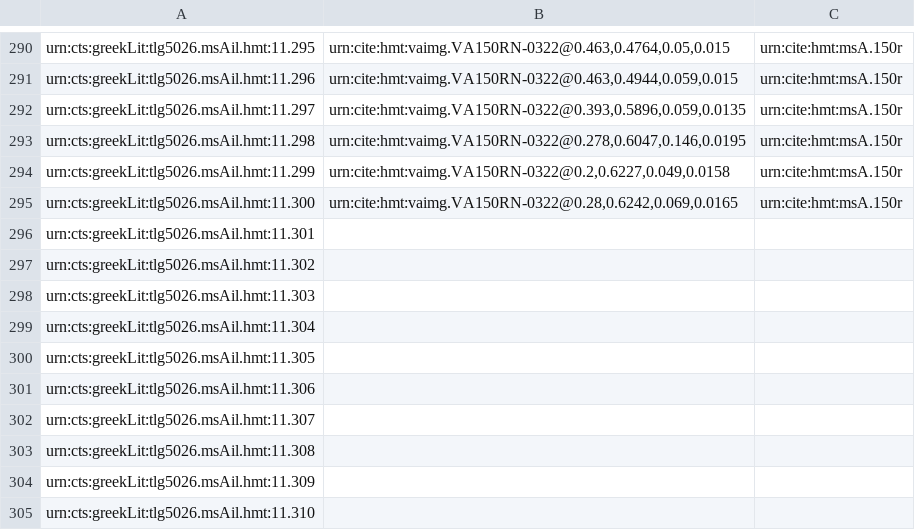
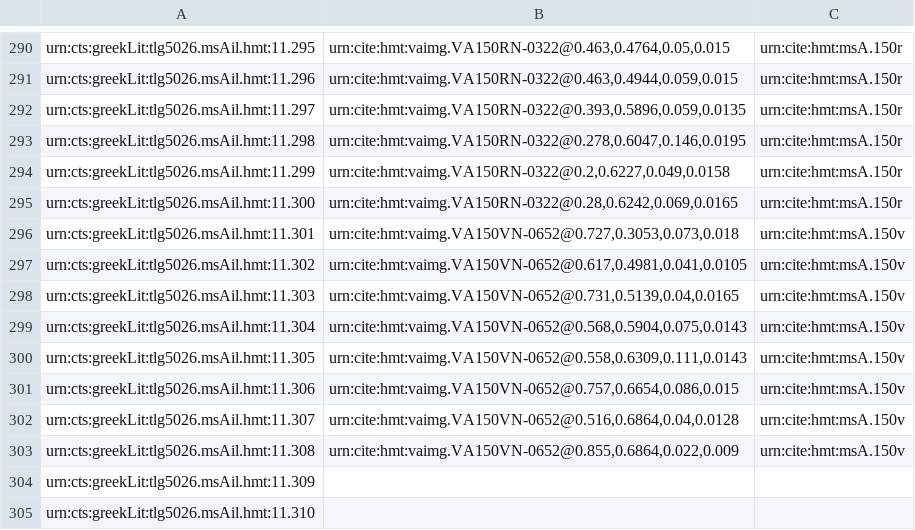
Before and after one commit to HCMID/closed-hmt-iliad11, a CSV file: Collections/data/venA-interlinear.csv, drawn as a sheet; only a part is shown, gaps mark what is left out.

Commit message:
Update venA-interlinear.csv

```diff
--- a/Collections/data/venA-interlinear.csv
+++ b/Collections/data/venA-interlinear.csv
@@ -295,10 +295,10 @@ urn:cts:greekLit:tlg5026.msAil.hmt:11.299,"urn:cite:hmt:vaimg.VA150RN-0322@0.2,0
 urn:cts:greekLit:tlg5026.msAil.hmt:11.300,"urn:cite:hmt:vaimg.VA150RN-0322@0.28,0.6242,0.069,0.0165",urn:cite:hmt:msA.150r
-urn:cts:greekLit:tlg5026.msAil.hmt:11.301,"",
-urn:cts:greekLit:tlg5026.msAil.hmt:11.302,"",
-urn:cts:greekLit:tlg5026.msAil.hmt:11.303,"",
-urn:cts:greekLit:tlg5026.msAil.hmt:11.304,"",
-urn:cts:greekLit:tlg5026.msAil.hmt:11.305,"",
-urn:cts:greekLit:tlg5026.msAil.hmt:11.306,"",
-urn:cts:greekLit:tlg5026.msAil.hmt:11.307,"",
-urn:cts:greekLit:tlg5026.msAil.hmt:11.308,"",
+urn:cts:greekLit:tlg5026.msAil.hmt:11.301,"urn:cite:hmt:vaimg.VA150VN-0652@0.727,0.3053,0.073,0.018",urn:cite:hmt:msA.150v
+urn:cts:greekLit:tlg5026.msAil.hmt:11.302,"urn:cite:hmt:vaimg.VA150VN-0652@0.617,0.4981,0.041,0.0105",urn:cite:hmt:msA.150v
+urn:cts:greekLit:tlg5026.msAil.hmt:11.303,"urn:cite:hmt:vaimg.VA150VN-0652@0.731,0.5139,0.04,0.0165",urn:cite:hmt:msA.150v
+urn:cts:greekLit:tlg5026.msAil.hmt:11.304,"urn:cite:hmt:vaimg.VA150VN-0652@0.568,0.5904,0.075,0.0143",urn:cite:hmt:msA.150v
+urn:cts:greekLit:tlg5026.msAil.hmt:11.305,"urn:cite:hmt:vaimg.VA150VN-0652@0.558,0.6309,0.111,0.0143",urn:cite:hmt:msA.150v
+urn:cts:greekLit:tlg5026.msAil.hmt:11.306,"urn:cite:hmt:vaimg.VA150VN-0652@0.757,0.6654,0.086,0.015",urn:cite:hmt:msA.150v
+urn:cts:greekLit:tlg5026.msAil.hmt:11.307,"urn:cite:hmt:vaimg.VA150VN-0652@0.516,0.6864,0.04,0.0128",urn:cite:hmt:msA.150v
+urn:cts:greekLit:tlg5026.msAil.hmt:11.308,"urn:cite:hmt:vaimg.VA150VN-0652@0.855,0.6864,0.022,0.009",urn:cite:hmt:msA.150v
 urn:cts:greekLit:tlg5026.msAil.hmt:11.309,"",
```
